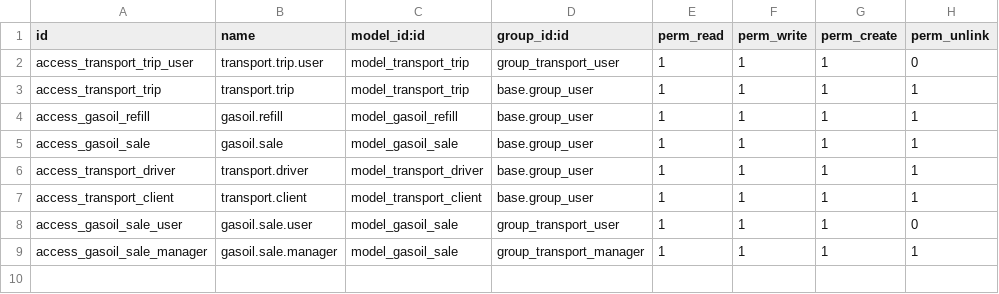
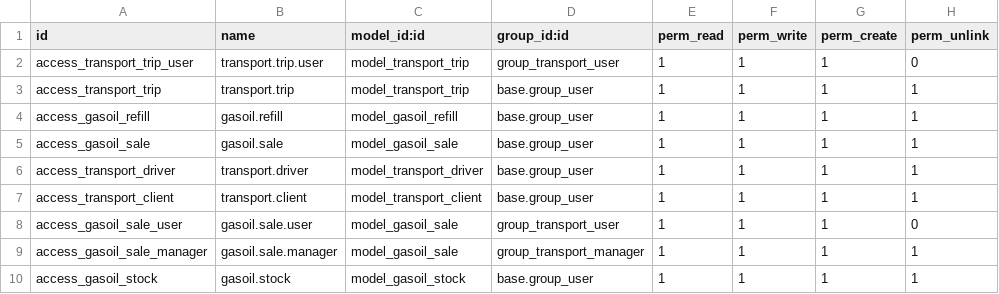
Before and after one commit to ayoubakhrif/Soufiane-Food, a CSV file: custom-addons/transport_management/security/ir.model.access.csv, drawn as a sheet; the diff names each change by its address in the sheet, - before the commit and + after, or states it on an @@ line.

```diff
--- a/custom-addons/transport_management/security/ir.model.access.csv
+++ b/custom-addons/transport_management/security/ir.model.access.csv
+row 10: access_gasoil_stock | gasoil.stock | model_gasoil_stock | base.group_user | 1 | 1 | 1 | 1
```
Also changed, not shown: 1 other file.
